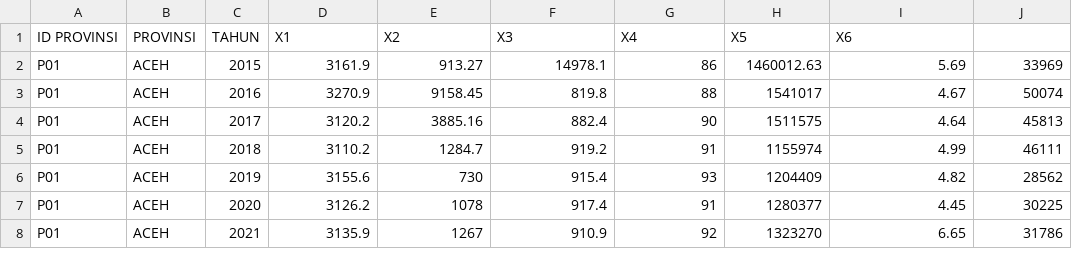
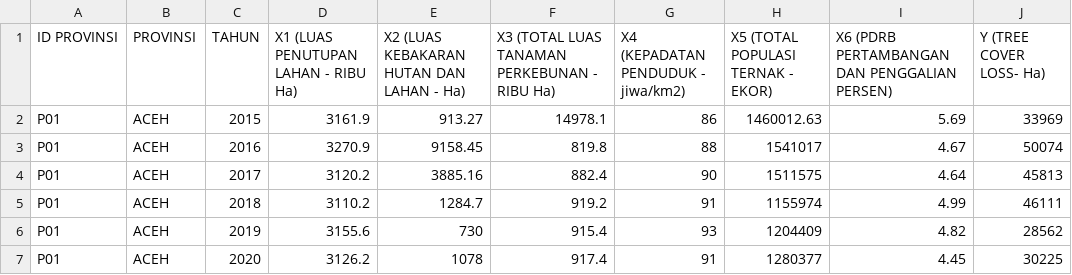
Before and after one commit to tanti1i/jamsicx-apps, a CSV file: data_jamsicx.csv, drawn as a sheet; only a part is shown; the shorter side is filled out with more unchanged rows.

Commit message:
Add files via upload

```diff
--- a/data_jamsicx.csv
+++ b/data_jamsicx.csv
@@ -1,2 +1,2 @@
-ID PROVINSI,PROVINSI,TAHUN,X1,X2,X3,X4,X5,X6
+ID PROVINSI,PROVINSI,TAHUN,X1 (LUAS PENUTUPAN LAHAN - RIBU Ha),X2 (LUAS KEBAKARAN HUTAN DAN LAHAN - Ha),X3 (TOTAL LUAS TANAMAN PERKEBUNAN - RIBU Ha),X4 (KEPADATAN PENDUDUK - jiwa/km2),X5  (TOTAL POPULASI TERNAK - EKOR),X6 (PDRB PERTAMBANGAN DAN PENGGALIAN PERSEN) ,Y (TREE COVER LOSS- Ha)
 P01,ACEH,2015,3161.9,913.27,14978.1,86,1460012.63,5.69,33969
```
